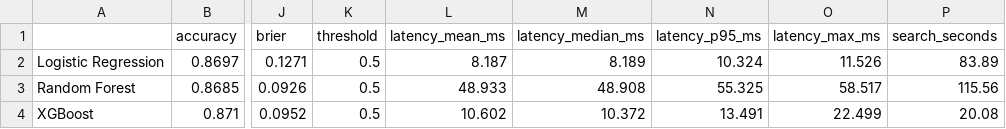
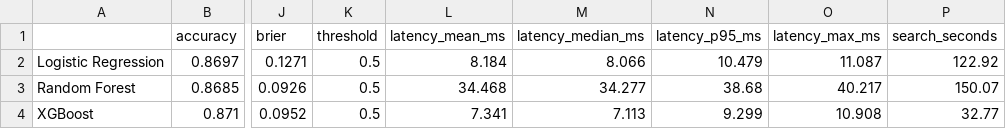
Before and after one commit to AP5697/SDAIM_FinalProject, a CSV file: reports/tables/model_test_comparison.csv, drawn as a sheet; only a part is shown, gaps mark what is left out; the diff names each change by its address in the sheet, - before the commit and + after, or states it on an @@ line.

```diff
--- a/reports/tables/model_test_comparison.csv
+++ b/reports/tables/model_test_comparison.csv
-L2 (latency_mean_ms): 8.187
+L2 (latency_mean_ms): 8.184
-M2 (latency_median_ms): 8.189
+M2 (latency_median_ms): 8.066
-N2 (latency_p95_ms): 10.324
+N2 (latency_p95_ms): 10.479
-O2 (latency_max_ms): 11.526
+O2 (latency_max_ms): 11.087
-P2 (search_seconds): 83.89
+P2 (search_seconds): 122.92
-L3 (latency_mean_ms): 48.933
+L3 (latency_mean_ms): 34.468
-M3 (latency_median_ms): 48.908
+M3 (latency_median_ms): 34.277
-N3 (latency_p95_ms): 55.325
+N3 (latency_p95_ms): 38.68
-O3 (latency_max_ms): 58.517
+O3 (latency_max_ms): 40.217
-P3 (search_seconds): 115.56
+P3 (search_seconds): 150.07
-L4 (latency_mean_ms): 10.602
+L4 (latency_mean_ms): 7.341
-M4 (latency_median_ms): 10.372
+M4 (latency_median_ms): 7.113
-N4 (latency_p95_ms): 13.491
+N4 (latency_p95_ms): 9.299
-O4 (latency_max_ms): 22.499
+O4 (latency_max_ms): 10.908
-P4 (search_seconds): 20.08
+P4 (search_seconds): 32.77
```
Also changed, not shown: 12 other files.
